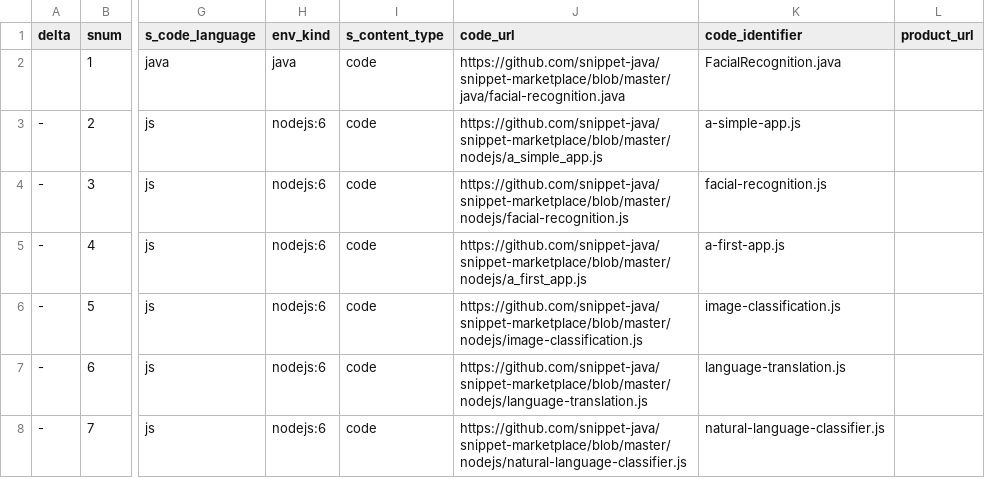
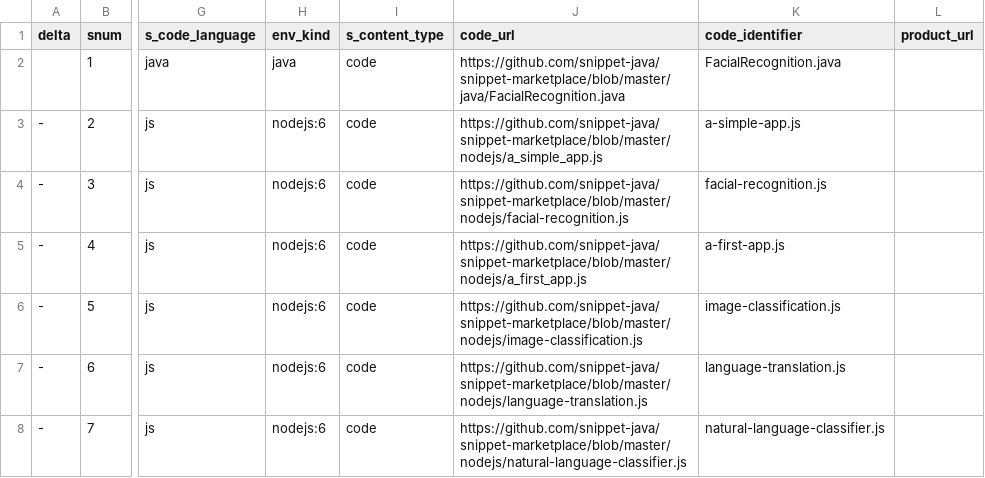
Before and after one commit to psyntium/snippet-marketplace, a CSV file: catalog.csv, drawn as a sheet; only a part is shown, gaps mark what is left out; the diff names each change by its address in the sheet, - before the commit and + after, or states it on an @@ line.

Commit message:
correct code url for face recognition

```diff
--- a/catalog.csv
+++ b/catalog.csv
-J2 (code_url): https://github.com/snippet-java/snippet-marketplace/blob/master/java/facial-recognition.java
+J2 (code_url): https://github.com/snippet-java/snippet-marketplace/blob/master/java/FacialRecognition.java
```
